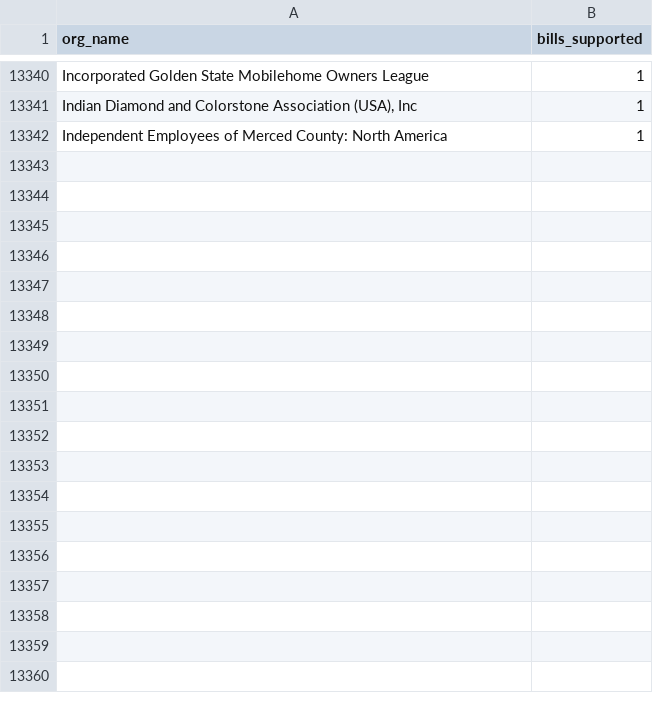
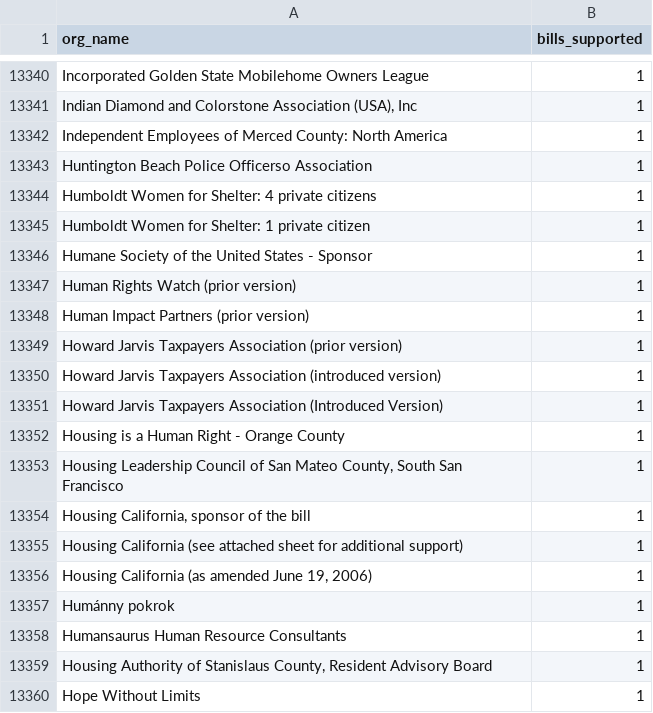
Before and after one commit to Nall-Group/california-groups-disambiguation, a CSV file: org_name_for_cleaning/leginfo_added_to_crosswalk.csv, drawn as a sheet; only a part is shown, gaps mark what is left out; the diff names each change by its address in the sheet, - before the commit and + after, or states it on an @@ line.

```diff
--- a/org_name_for_cleaning/leginfo_added_to_crosswalk.csv
+++ b/org_name_for_cleaning/leginfo_added_to_crosswalk.csv
+row 13343: Huntington Beach Police Officerso Association | 1
+row 13344: Humboldt Women for Shelter: 4 private citizens | 1
+row 13345: Humboldt Women for Shelter: 1 private citizen | 1
+row 13346: Humane Society of the United States - Sponsor | 1
+row 13347: Human Rights Watch (prior version) | 1
+row 13348: Human Impact Partners (prior version) | 1
+row 13349: Howard Jarvis Taxpayers Association (prior version) | 1
+row 13350: Howard Jarvis Taxpayers Association (introduced version) | 1
+row 13351: Howard Jarvis Taxpayers Association (Introduced Version) | 1
+row 13352: Housing is a Human Right - Orange County | 1
+row 13353: Housing Leadership Council of San Mateo County, South San Francisco | 1
+row 13354: Housing California, sponsor of the bill | 1
+row 13355: Housing California (see attached sheet for additional support) | 1
+row 13356: Housing California (as amended June 19, 2006) | 1
+row 13357: Humánny pokrok | 1
+row 13358: Humansaurus Human Resource Consultants | 1
+row 13359: Housing Authority of Stanislaus County, Resident Advisory Board | 1
+row 13360: Hope Without Limits | 1
```
Also changed, not shown: org_name_for_cleaning/leginfo_conjoined.csv, org_name_for_cleaning/leginfo_individuals.csv, 6 other files.
